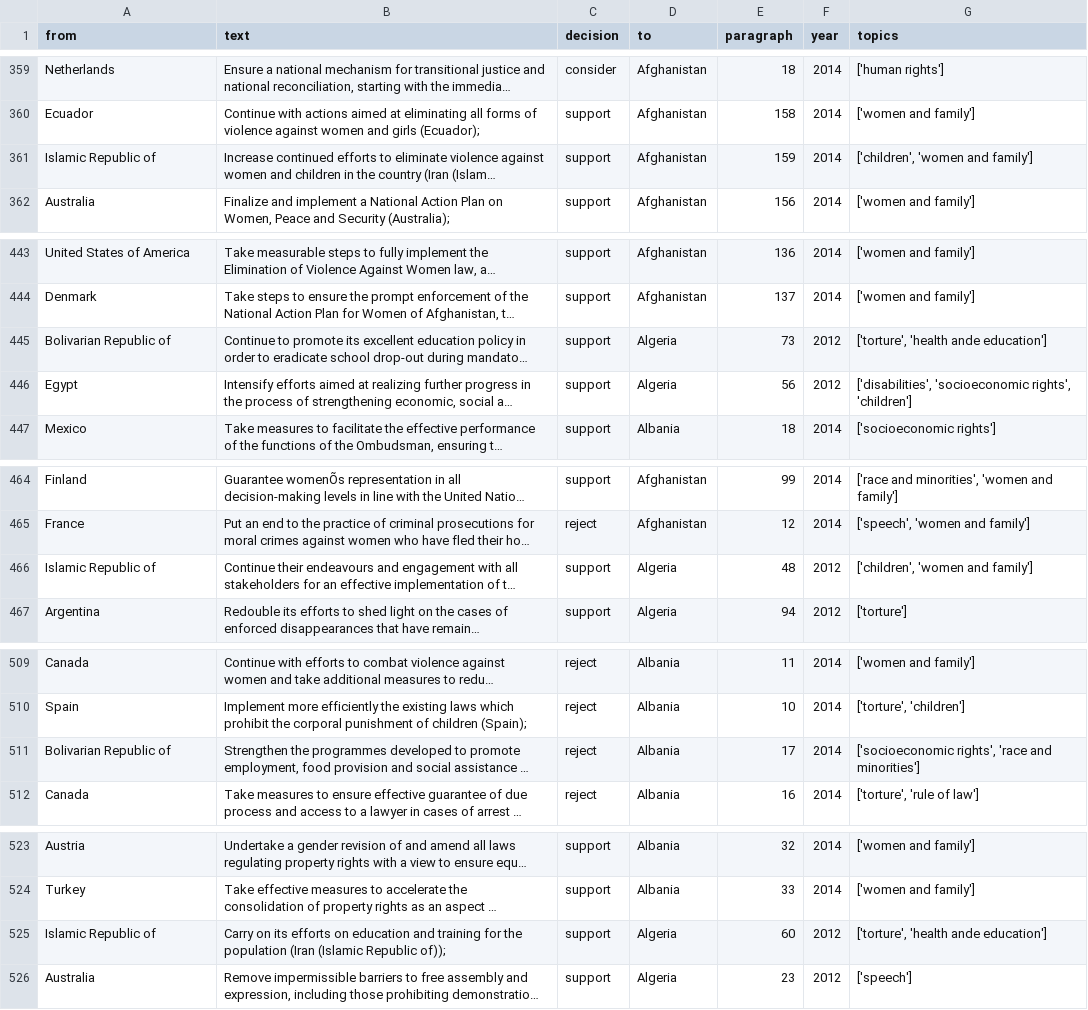
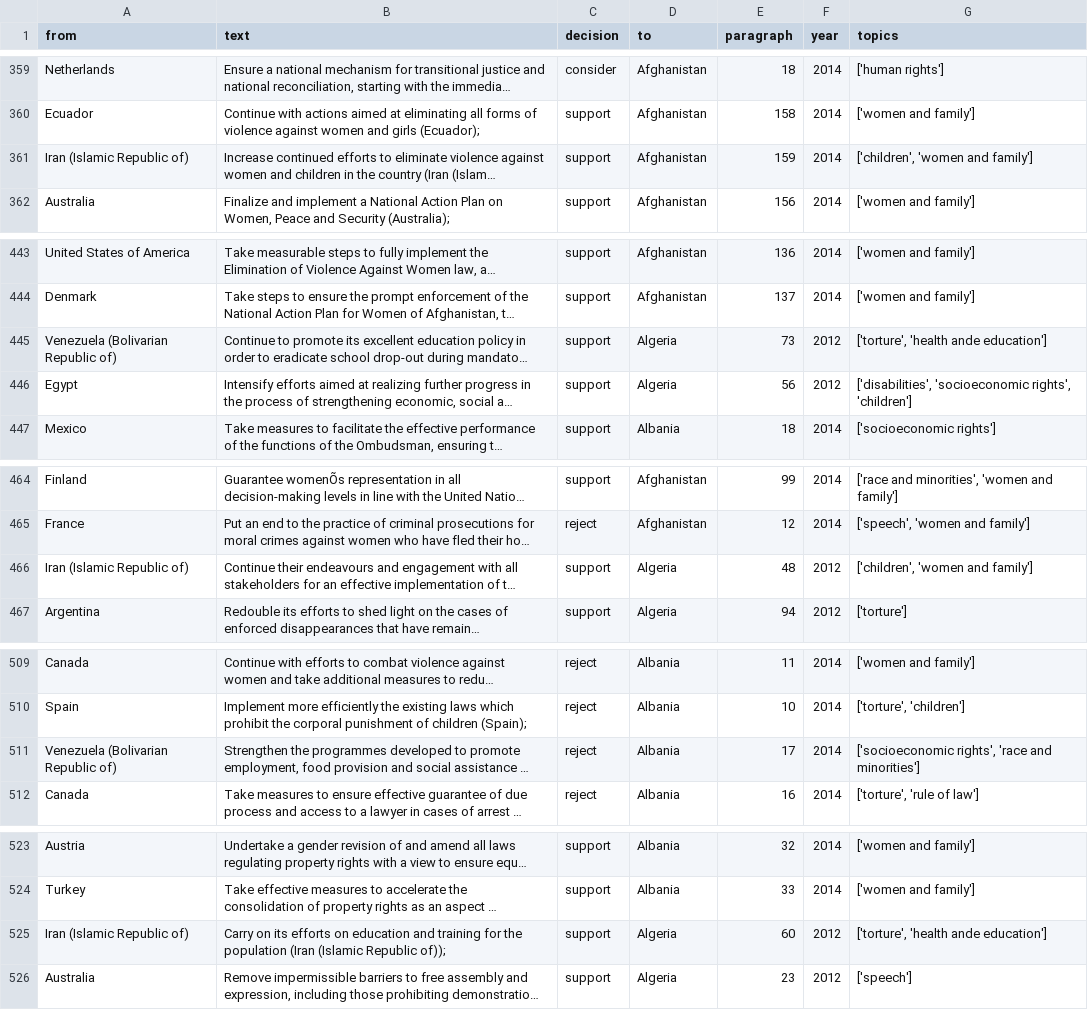
Before and after one commit to rochelleterman/uprs, a CSV file: data.csv, drawn as a sheet; only a part is shown, gaps mark what is left out; long unchanged cells end in …; the diff covers the shown part only; the diff names each change by its address in the sheet, - before the commit and + after, or states it on an @@ line.

Commit message:
fixing iran and venezuela

```diff
--- a/data.csv
+++ b/data.csv
-A361 (from): Islamic Republic of
+A361 (from): Iran (Islamic Republic of)
-A445 (from): Bolivarian Republic of
+A445 (from): Venezuela (Bolivarian Republic of)
-A466 (from): Islamic Republic of
+A466 (from): Iran (Islamic Republic of)
-A511 (from): Bolivarian Republic of
+A511 (from): Venezuela (Bolivarian Republic of)
-A525 (from): Islamic Republic of
+A525 (from): Iran (Islamic Republic of)
```
Also changed, not shown: 7 edited cells elsewhere in this file, 1 other file.
